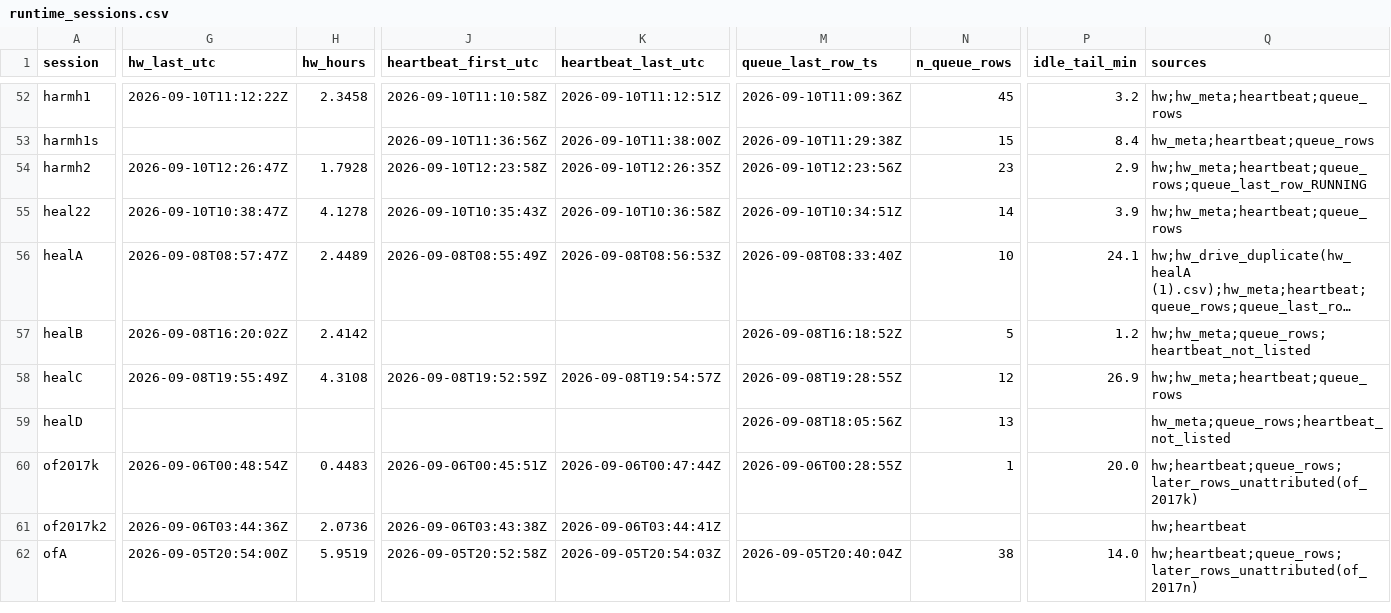
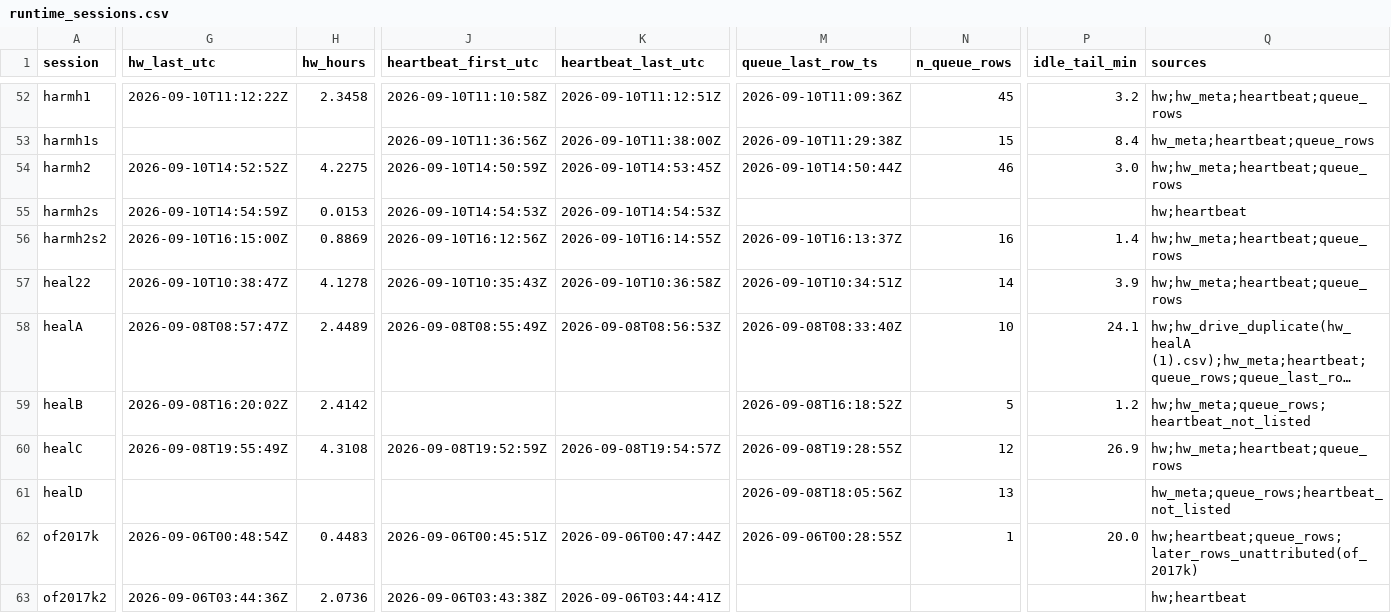
Before and after one commit to Kameron-Eck/edmonds-treedata, a CSV file: phase4/qc/runtime_sessions.csv, drawn as a sheet; only a part is shown, gaps mark what is left out; the shorter side is filled out with more unchanged rows; long unchanged cells end in …; rows hold the shown columns only; the diff names each change by its address in the sheet, - before the commit and + after, or states it on an @@ line.

```diff
--- a/phase4/qc/runtime_sessions.csv
+++ b/phase4/qc/runtime_sessions.csv
-G54 (hw_last_utc): 2026-09-10T12:26:47Z
+G54 (hw_last_utc): 2026-09-10T14:52:52Z
-H54 (hw_hours): 1.7928
+H54 (hw_hours): 4.2275
-J54 (heartbeat_first_utc): 2026-09-10T12:23:58Z
+J54 (heartbeat_first_utc): 2026-09-10T14:50:59Z
-K54 (heartbeat_last_utc): 2026-09-10T12:26:35Z
+K54 (heartbeat_last_utc): 2026-09-10T14:53:45Z
-M54 (queue_last_row_ts): 2026-09-10T12:23:56Z
+M54 (queue_last_row_ts): 2026-09-10T14:50:44Z
-N54 (n_queue_rows): 23
+N54 (n_queue_rows): 46
-P54 (idle_tail_min): 2.9
+P54 (idle_tail_min): 3.0
-Q54 (sources): hw;hw_meta;heartbeat;queue_rows;queue_last_row_RUNNING
+Q54 (sources): hw;hw_meta;heartbeat;queue_rows
+row 55: harmh2s | 2026-09-10T14:54:59Z | 0.0153 | 2026-09-10T14:54:53Z | 2026-09-10T14:54:53Z |  |  |  | hw;heartbeat
+row 56: harmh2s2 | 2026-09-10T16:15:00Z | 0.8869 | 2026-09-10T16:12:56Z | 2026-09-10T16:14:55Z | 2026-09-10T16:13:37Z | 16 | 1.4 | hw;hw_meta;heartbeat;queue_rows
```
Also changed, not shown: phase4/qc/harm_spread.csv, phase4/qc/hw_step_attribution.csv, 41 other files.
